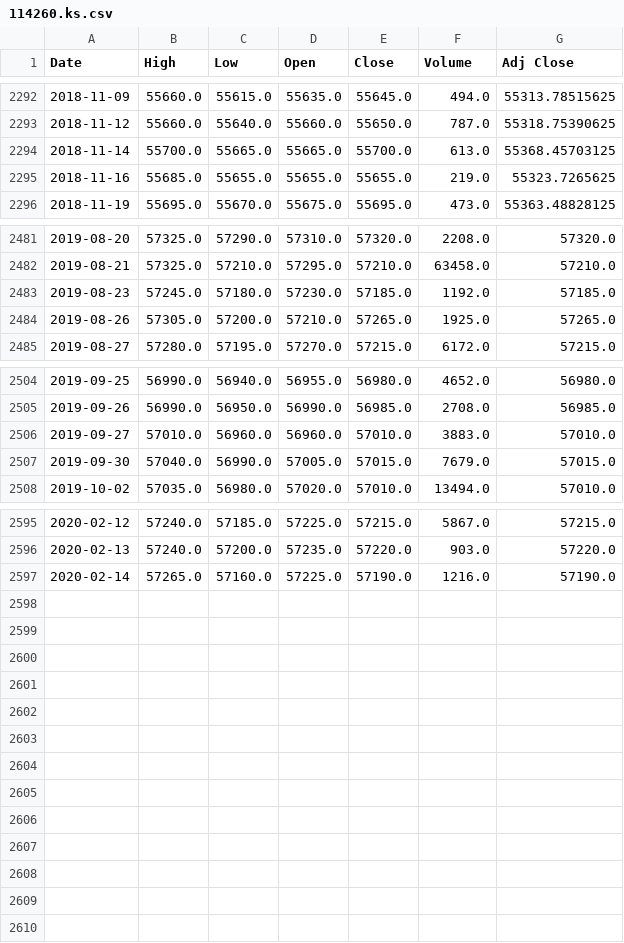
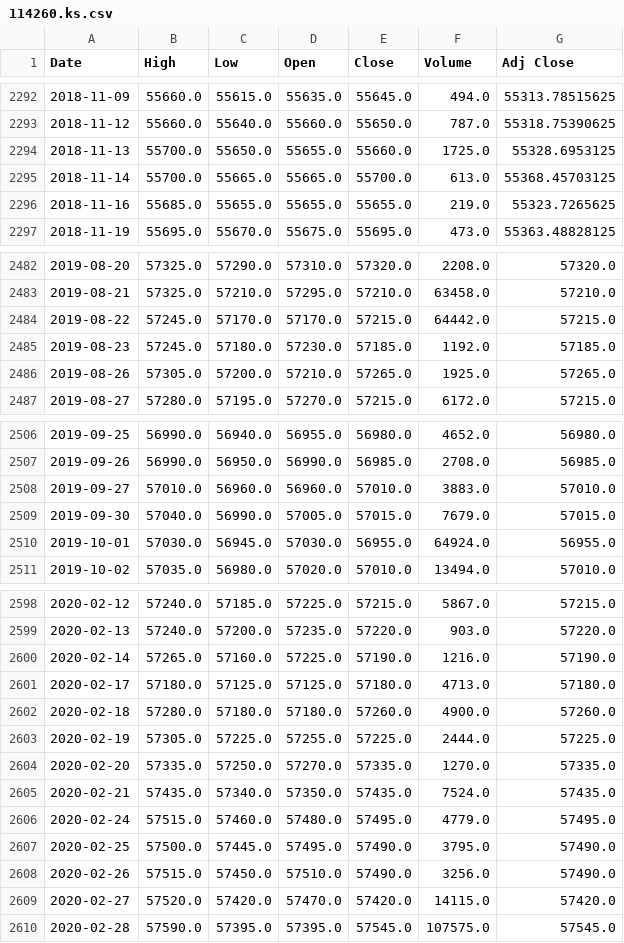
Before and after one commit to chataan/stock, a CSV file: Database/114260.ks.csv, drawn as a sheet; only a part is shown, gaps mark what is left out.

```diff
--- a/Database/114260.ks.csv
+++ b/Database/114260.ks.csv
@@ -2293,2 +2293,3 @@ Date,High,Low,Open,Close,Volume,Adj Close
 2018-11-12,55660.0,55640.0,55660.0,55650.0,787.0,55318.75390625
+2018-11-13,55700.0,55650.0,55655.0,55660.0,1725.0,55328.6953125
 2018-11-14,55700.0,55665.0,55665.0,55700.0,613.0,55368.45703125
@@ -2482,2 +2483,3 @@ Date,High,Low,Open,Close,Volume,Adj Close
 2019-08-21,57325.0,57210.0,57295.0,57210.0,63458.0,57210.0
+2019-08-22,57245.0,57170.0,57170.0,57215.0,64442.0,57215.0
 2019-08-23,57245.0,57180.0,57230.0,57185.0,1192.0,57185.0
@@ -2507,2 +2509,3 @@ Date,High,Low,Open,Close,Volume,Adj Close
 2019-09-30,57040.0,56990.0,57005.0,57015.0,7679.0,57015.0
+2019-10-01,57030.0,56945.0,57030.0,56955.0,64924.0,56955.0
 2019-10-02,57035.0,56980.0,57020.0,57010.0,13494.0,57010.0
@@ -2597 +2600,11 @@ Date,High,Low,Open,Close,Volume,Adj Close
 2020-02-14,57265.0,57160.0,57225.0,57190.0,1216.0,57190.0
+2020-02-17,57180.0,57125.0,57125.0,57180.0,4713.0,57180.0
+2020-02-18,57280.0,57180.0,57180.0,57260.0,4900.0,57260.0
+2020-02-19,57305.0,57225.0,57255.0,57225.0,2444.0,57225.0
+2020-02-20,57335.0,57250.0,57270.0,57335.0,1270.0,57335.0
+2020-02-21,57435.0,57340.0,57350.0,57435.0,7524.0,57435.0
+2020-02-24,57515.0,57460.0,57480.0,57495.0,4779.0,57495.0
+2020-02-25,57500.0,57445.0,57495.0,57490.0,3795.0,57490.0
+2020-02-26,57515.0,57450.0,57510.0,57490.0,3256.0,57490.0
+2020-02-27,57520.0,57420.0,57470.0,57420.0,14115.0,57420.0
+2020-02-28,57590.0,57395.0,57395.0,57545.0,107575.0,57545.0
```
Also changed, not shown: 2 other files.
